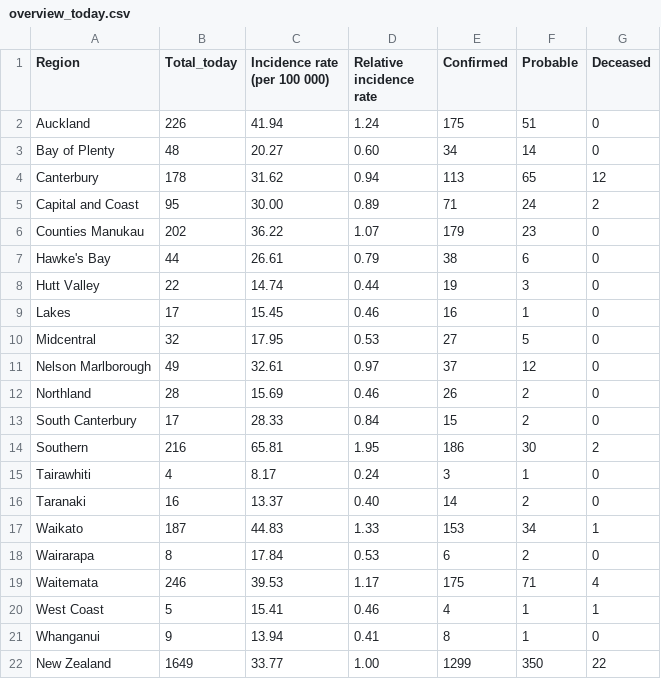
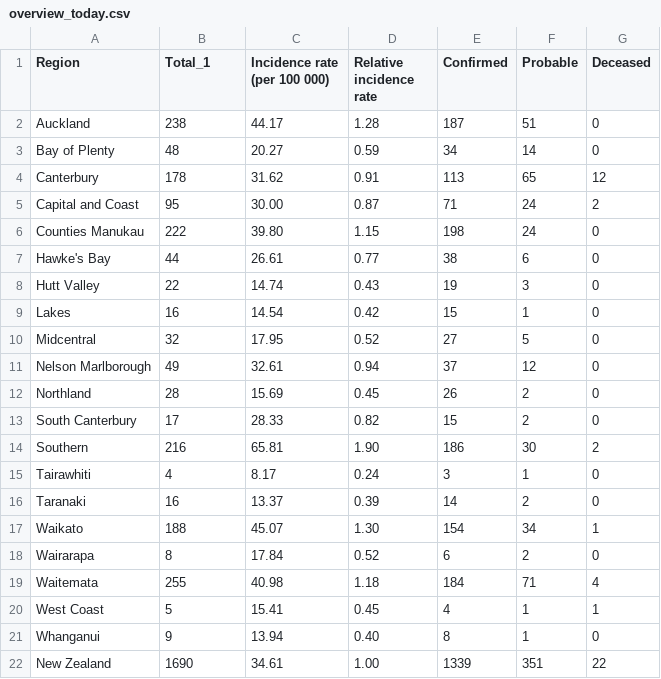
Before and after one commit to gieoon/api.covid19nz, a CSV file: data/overview_today.csv, drawn as a sheet.

Commit message:
updated data

```diff
--- a/data/overview_today.csv
+++ b/data/overview_today.csv
@@ -1,22 +1,22 @@
-Region,Total_today,Incidence rate (per 100 000),Relative incidence rate,Confirmed,Probable,Deceased
-Auckland,226,41.94,1.24,175,51,0
-Bay of Plenty,48,20.27,0.60,34,14,0
-Canterbury,178,31.62,0.94,113,65,12
-Capital and Coast,95,30.00,0.89,71,24,2
-Counties Manukau,202,36.22,1.07,179,23,0
-Hawke's Bay,44,26.61,0.79,38,6,0
-Hutt Valley,22,14.74,0.44,19,3,0
-Lakes,17,15.45,0.46,16,1,0
-Midcentral,32,17.95,0.53,27,5,0
-Nelson Marlborough,49,32.61,0.97,37,12,0
-Northland,28,15.69,0.46,26,2,0
-South Canterbury,17,28.33,0.84,15,2,0
-Southern,216,65.81,1.95,186,30,2
+Region,Total_1,Incidence rate (per 100 000),Relative incidence rate,Confirmed,Probable,Deceased
+Auckland,238,44.17,1.28,187,51,0
+Bay of Plenty,48,20.27,0.59,34,14,0
+Canterbury,178,31.62,0.91,113,65,12
+Capital and Coast,95,30.00,0.87,71,24,2
+Counties Manukau,222,39.80,1.15,198,24,0
+Hawke's Bay,44,26.61,0.77,38,6,0
+Hutt Valley,22,14.74,0.43,19,3,0
+Lakes,16,14.54,0.42,15,1,0
+Midcentral,32,17.95,0.52,27,5,0
+Nelson Marlborough,49,32.61,0.94,37,12,0
+Northland,28,15.69,0.45,26,2,0
+South Canterbury,17,28.33,0.82,15,2,0
+Southern,216,65.81,1.90,186,30,2
 Tairawhiti,4, 8.17,0.24,3,1,0
-Taranaki,16,13.37,0.40,14,2,0
-Waikato,187,44.83,1.33,153,34,1
-Wairarapa,8,17.84,0.53,6,2,0
-Waitemata,246,39.53,1.17,175,71,4
-West Coast,5,15.41,0.46,4,1,1
-Whanganui,9,13.94,0.41,8,1,0
-New Zealand,1649,33.77,1.00,1299,350,22
+Taranaki,16,13.37,0.39,14,2,0
+Waikato,188,45.07,1.30,154,34,1
+Wairarapa,8,17.84,0.52,6,2,0
+Waitemata,255,40.98,1.18,184,71,4
+West Coast,5,15.41,0.45,4,1,1
+Whanganui,9,13.94,0.40,8,1,0
+New Zealand,1690,34.61,1.00,1339,351,22
```
Also changed, not shown: 7 other files.
